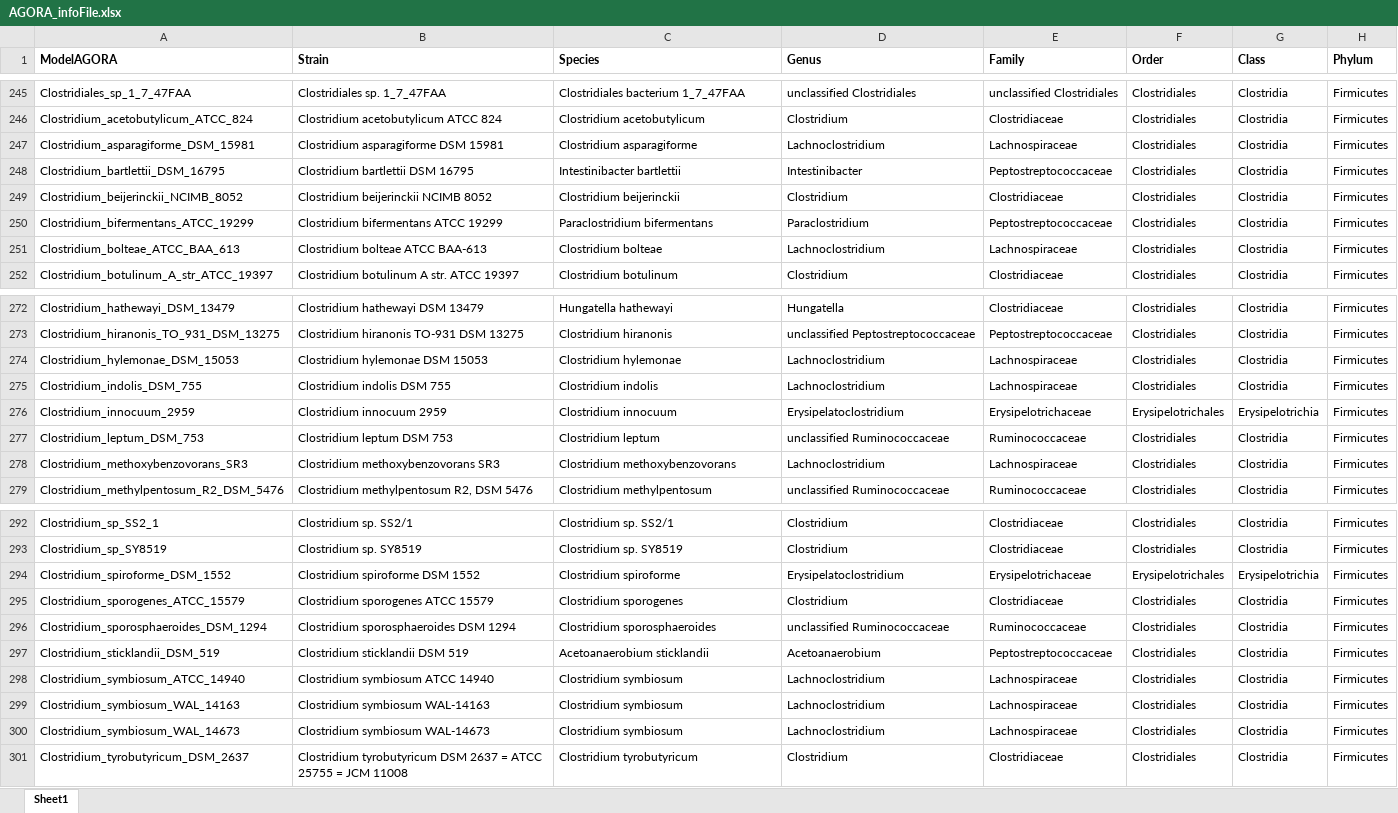
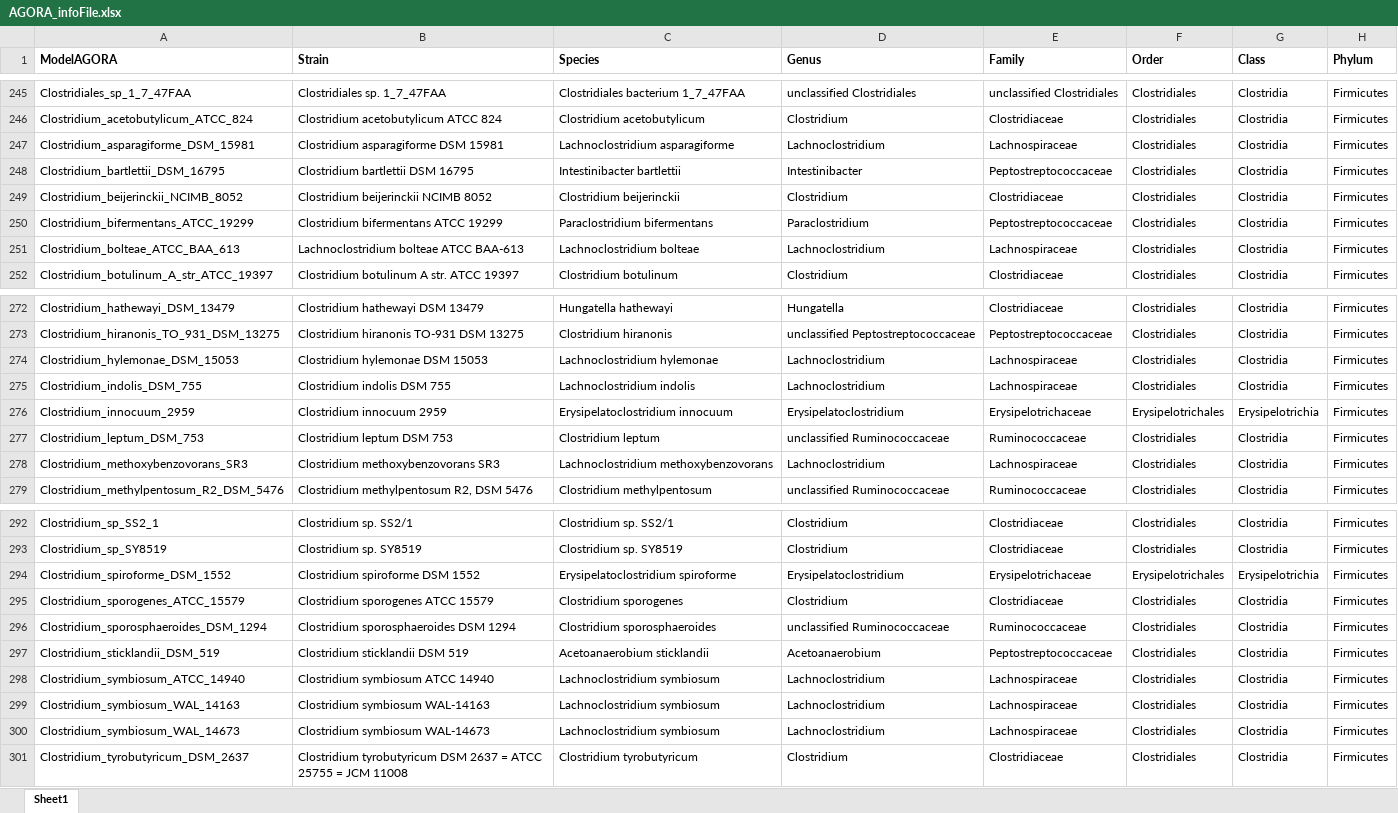
Before and after one commit to opencobra/COBRA.papers, an Excel workbook: 2018_microbiomeModelingToolbox/input/AGORA_infoFile.xlsx, sheet Sheet1, drawn as a sheet; only a part is shown, gaps mark what is left out; values as stored, in another font and other column widths than the file's, no borders; the diff covers the shown part only; the diff names each change by its address in the sheet, - before the commit and + after, or states it on an @@ line.

Commit message:
Updated taxonomic assignment of AGORA

```diff
--- a/2018_microbiomeModelingToolbox/input/AGORA_infoFile.xlsx (sheet Sheet1)
+++ b/2018_microbiomeModelingToolbox/input/AGORA_infoFile.xlsx (sheet Sheet1)
-C247 (Species): Clostridium asparagiforme
+C247 (Species): Lachnoclostridium asparagiforme
-B251 (Strain): Clostridium bolteae ATCC BAA-613
+B251 (Strain): Lachnoclostridium bolteae ATCC BAA-613
-C251 (Species): Clostridium bolteae
+C251 (Species): Lachnoclostridium bolteae
-C274 (Species): Clostridium hylemonae
+C274 (Species): Lachnoclostridium hylemonae
-C275 (Species): Clostridium indolis
+C275 (Species): Lachnoclostridium indolis
-C276 (Species): Clostridium innocuum
+C276 (Species): Erysipelatoclostridium innocuum
-C278 (Species): Clostridium methoxybenzovorans
+C278 (Species): Lachnoclostridium methoxybenzovorans
-C294 (Species): Clostridium spiroforme
+C294 (Species): Erysipelatoclostridium spiroforme
-C298:C300 (Species): Clostridium symbiosum
+C298:C300 (Species): Lachnoclostridium symbiosum
```
Also changed, not shown: 4 edited cells elsewhere in this sheet, 1 other file.
